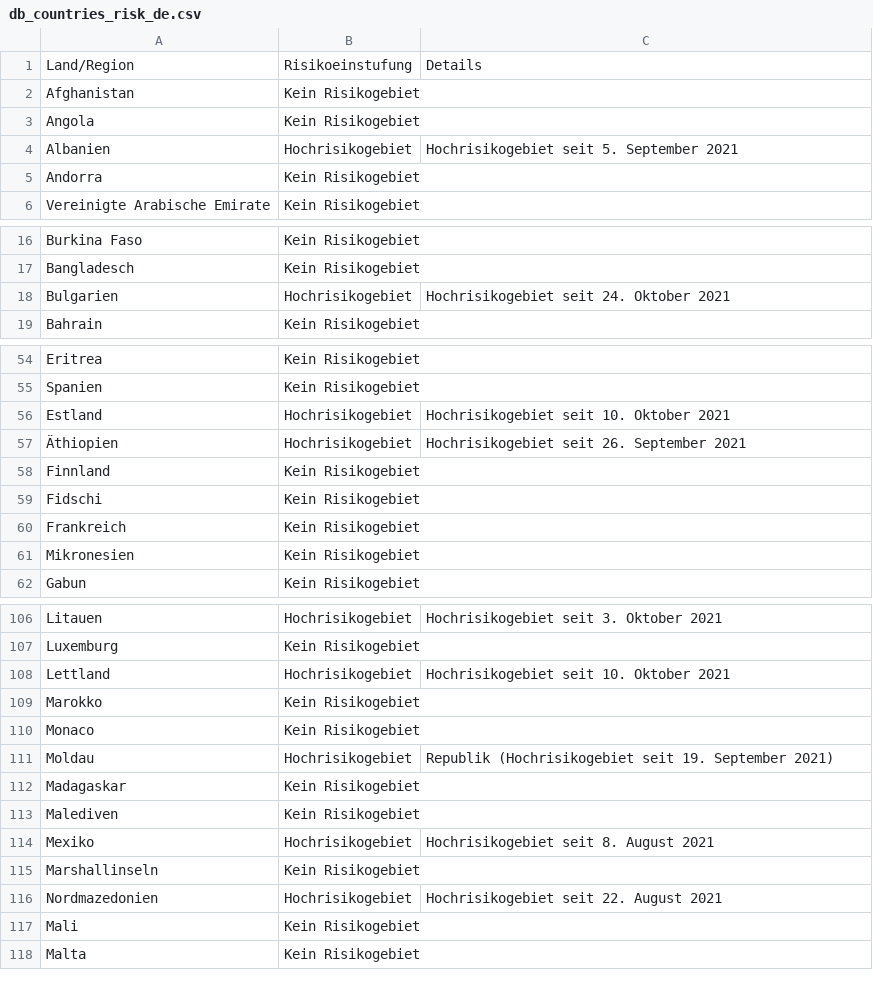
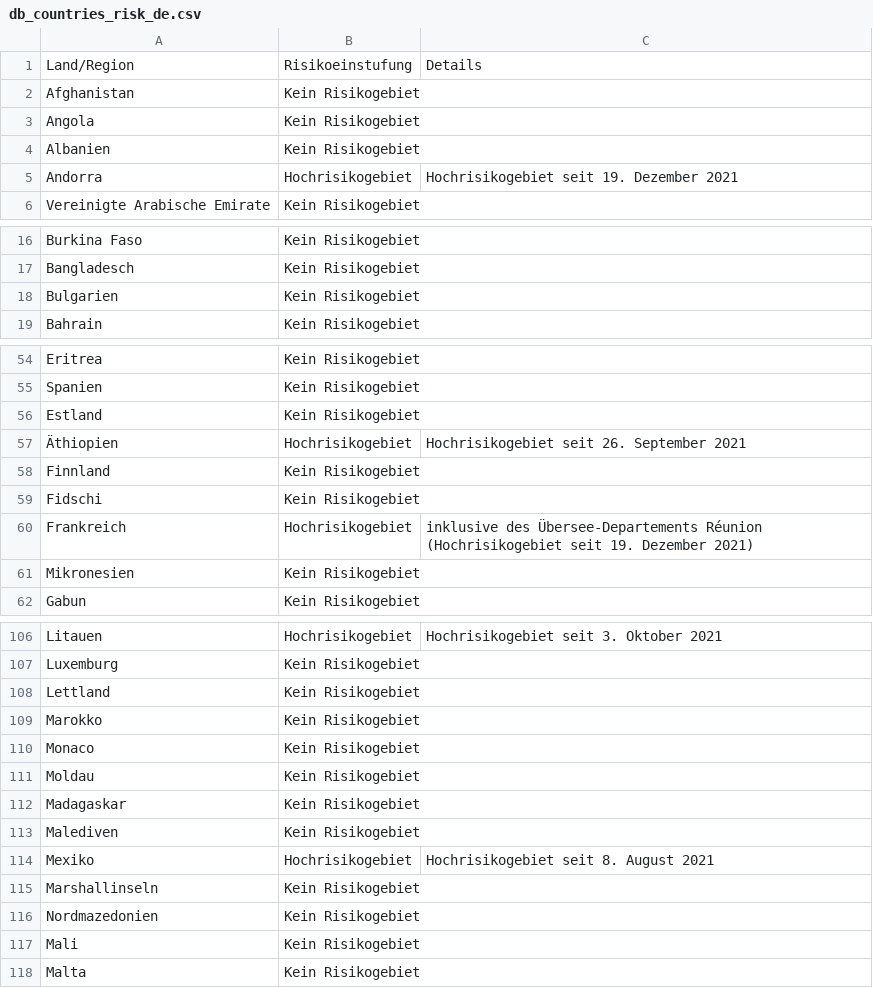
Before and after one commit to dieghernan/RKI-Corona-Atlas, a CSV file: assets/dist/db_countries_risk_de.csv, drawn as a sheet; only a part is shown, gaps mark what is left out; the diff covers the shown part only.

```diff
--- a/assets/dist/db_countries_risk_de.csv
+++ b/assets/dist/db_countries_risk_de.csv
@@ -3,4 +3,4 @@ Afghanistan,Kein Risikogebiet,
 Angola,Kein Risikogebiet,
-Albanien,Hochrisikogebiet,Hochrisikogebiet seit 5. September 2021
-Andorra,Kein Risikogebiet,
+Albanien,Kein Risikogebiet,
+Andorra,Hochrisikogebiet,Hochrisikogebiet seit 19. Dezember 2021
 Vereinigte Arabische Emirate,Kein Risikogebiet,
@@ -17,3 +17,3 @@ Burkina Faso,Kein Risikogebiet,
 Bangladesch,Kein Risikogebiet,
-Bulgarien,Hochrisikogebiet,Hochrisikogebiet seit 24. Oktober 2021
+Bulgarien,Kein Risikogebiet,
 Bahrain,Kein Risikogebiet,
@@ -55,3 +55,3 @@ Eritrea,Kein Risikogebiet,
 Spanien,Kein Risikogebiet,
-Estland,Hochrisikogebiet,Hochrisikogebiet seit 10. Oktober 2021
+Estland,Kein Risikogebiet,
 Äthiopien,Hochrisikogebiet,Hochrisikogebiet seit 26. September 2021
@@ -59,3 +59,3 @@ Finnland,Kein Risikogebiet,
 Fidschi,Kein Risikogebiet,
-Frankreich,Kein Risikogebiet,
+Frankreich,Hochrisikogebiet,inklusive des Übersee-Departements Réunion (Hochrisikogebiet seit 19. Dezember 2021)
 Mikronesien,Kein Risikogebiet,
@@ -107,6 +107,6 @@ Litauen,Hochrisikogebiet,Hochrisikogebiet seit 3. Oktober 2021
 Luxemburg,Kein Risikogebiet,
-Lettland,Hochrisikogebiet,Hochrisikogebiet seit 10. Oktober 2021
+Lettland,Kein Risikogebiet,
 Marokko,Kein Risikogebiet,
 Monaco,Kein Risikogebiet,
-Moldau,Hochrisikogebiet, Republik (Hochrisikogebiet seit 19. September 2021)
+Moldau,Kein Risikogebiet,
 Madagaskar,Kein Risikogebiet,
@@ -115,3 +115,3 @@ Mexiko,Hochrisikogebiet,Hochrisikogebiet seit 8. August 2021
 Marshallinseln,Kein Risikogebiet,
-Nordmazedonien,Hochrisikogebiet,Hochrisikogebiet seit 22. August 2021
+Nordmazedonien,Kein Risikogebiet,
 Mali,Kein Risikogebiet,
```
Also changed, not shown: 6 edited cells elsewhere in this file, assets/dist/db_countries_risk_en.csv, assets/dist/db_countries_risk_es.csv, 19 other files.
